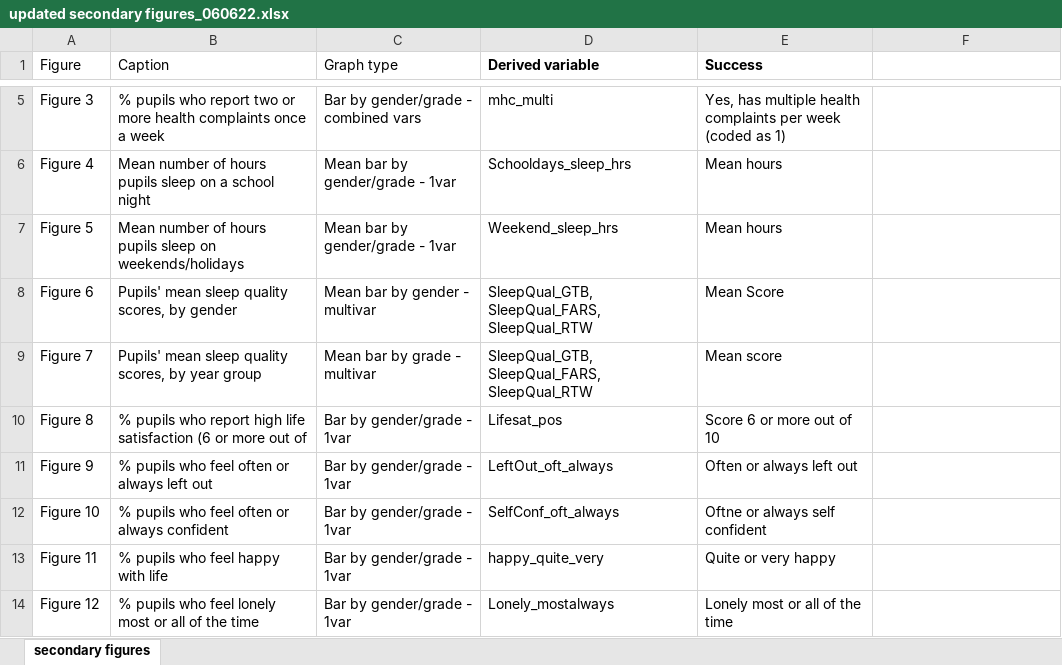
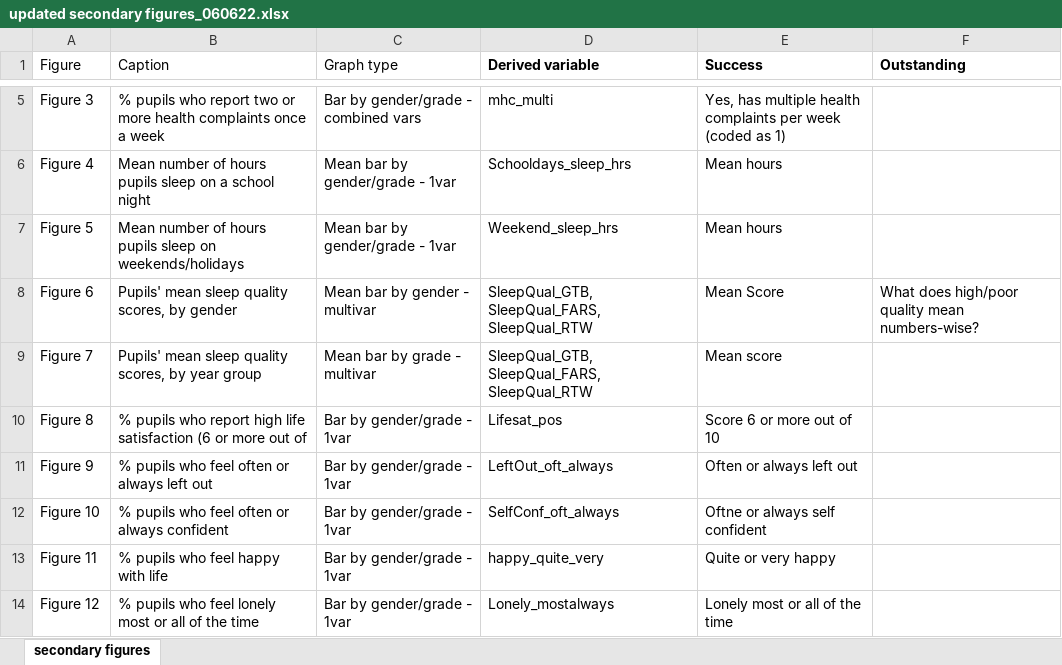
Before and after one commit to andrewbaxter439/hbsc_compile_report, an Excel workbook: templates/updated secondary figures_060622.xlsx, sheet secondary figures, drawn as a sheet; only a part is shown, gaps mark what is left out; values as stored, in another font and other column widths than the file's, no borders; conditional formats not drawn; the diff names each change by its address in the sheet, - before the commit and + after, or states it on an @@ line.

Commit message:
multi var mean graph added

```diff
--- a/templates/updated secondary figures_060622.xlsx (sheet secondary figures)
+++ b/templates/updated secondary figures_060622.xlsx (sheet secondary figures)
-F1: (empty)
+F1: Outstanding
-F8 (Outstanding): (empty)
+F8 (Outstanding): What does high/poor quality mean numbers-wise?
```
Also changed, not shown: 2 other files.
